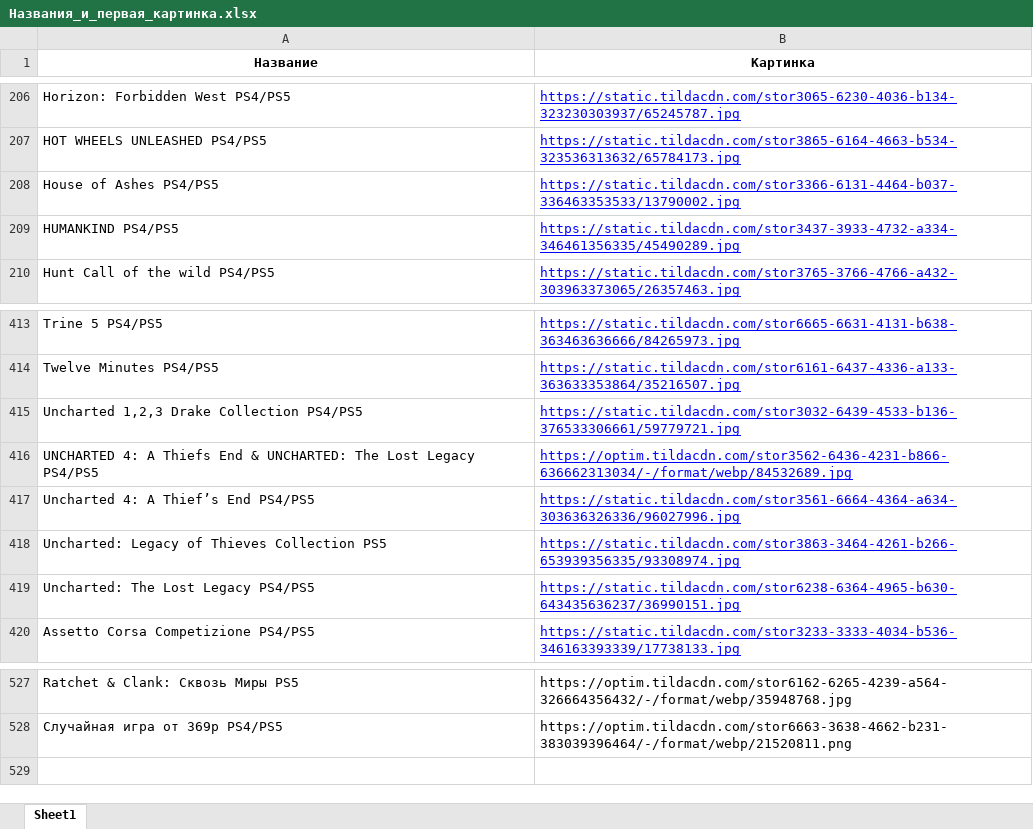
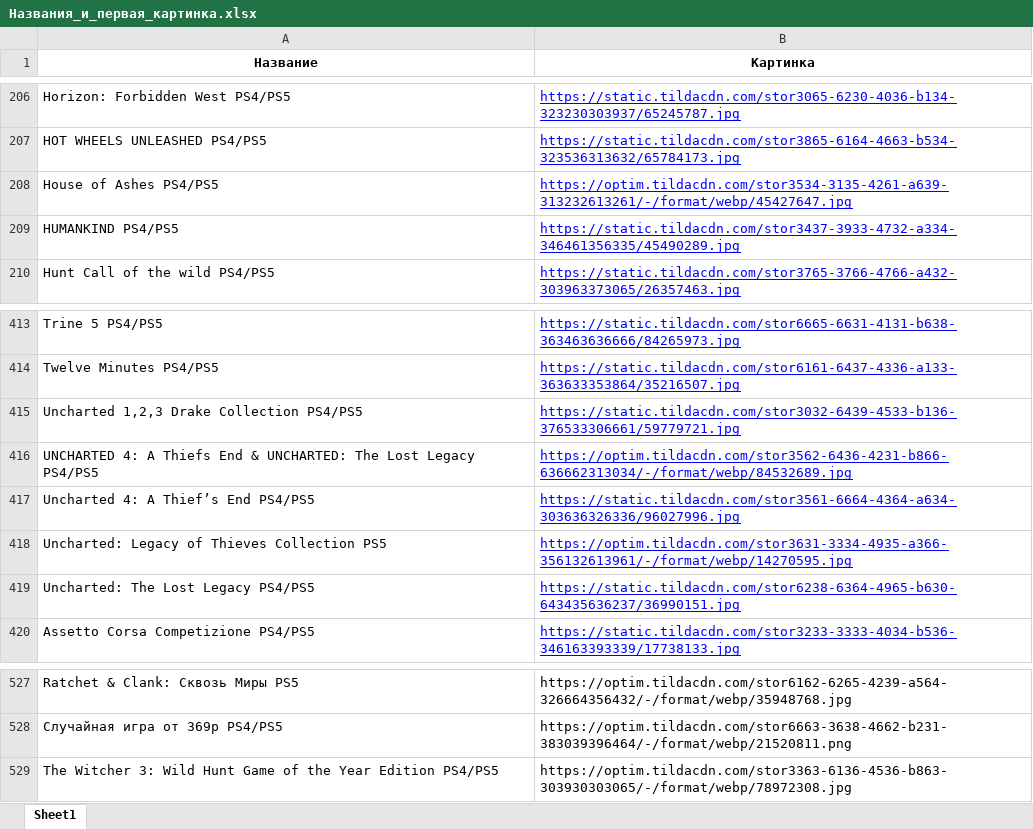
Before and after one commit to chekoli911/training-timer, an Excel workbook: Названия_и_первая_картинка.xlsx, sheet Sheet1, drawn as a sheet; only a part is shown, gaps mark what is left out; values as stored, in another font and other column widths than the file's, no borders; the diff names each change by its address in the sheet, - before the commit and + after, or states it on an @@ line.

Commit message:
Add files via upload

```diff
--- a/Названия_и_первая_картинка.xlsx (sheet Sheet1)
+++ b/Названия_и_первая_картинка.xlsx (sheet Sheet1)
-B208 (Картинка): https://static.tildacdn.com/stor3366-6131-4464-b037-336463353533/13790002.jpg
+B208 (Картинка): https://optim.tildacdn.com/stor3534-3135-4261-a639-313232613261/-/format/webp/45427647.jpg
-B418 (Картинка): https://static.tildacdn.com/stor3863-3464-4261-b266-653939356335/93308974.jpg
+B418 (Картинка): https://optim.tildacdn.com/stor3631-3334-4935-a366-356132613961/-/format/webp/14270595.jpg
+row 529: The Witcher 3: Wild Hunt Game of the Year Edition PS4/PS5 | https://optim.tildacdn.com/stor3363-6136-4536-b863-303930303065/-/format/webp/78972308.jpg
```
